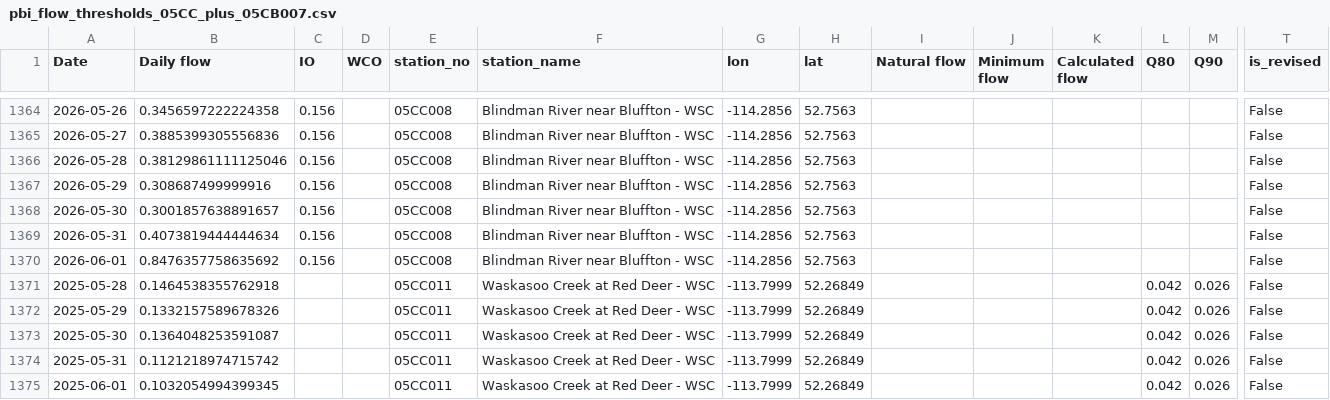
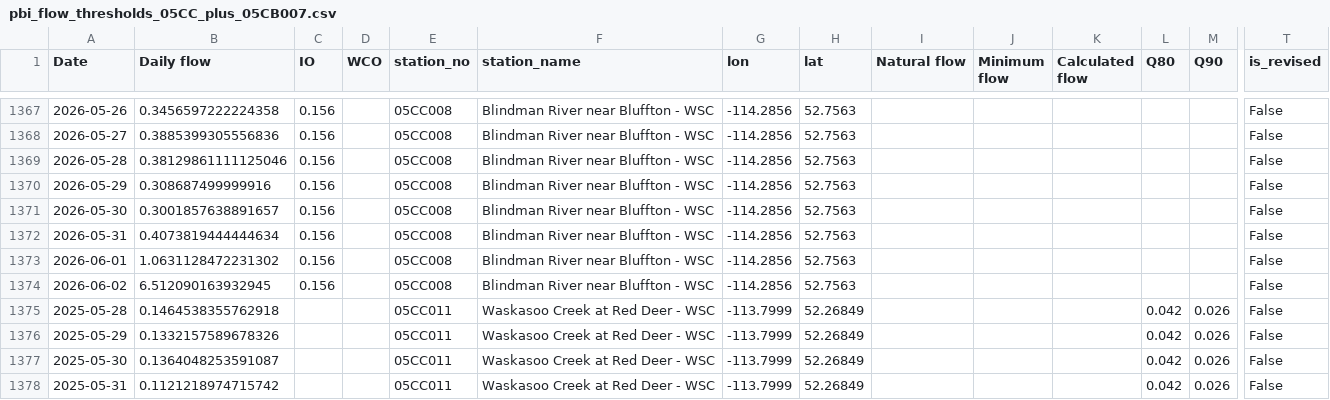
Before and after one commit to Lynzerne/flow-threshold-updater, a CSV file: data/pbi_flow_thresholds_05CC_plus_05CB007.csv, drawn as a sheet; only a part is shown, gaps mark what is left out; the shorter side is filled out with more unchanged rows; addresses are those after the commit; rows hold the shown columns only; the diff covers the shown part only; the diff names each change by its address in the sheet, - before the commit and + after, or states it on an @@ line.

```diff
--- a/data/pbi_flow_thresholds_05CC_plus_05CB007.csv
+++ b/data/pbi_flow_thresholds_05CC_plus_05CB007.csv
-B1373 (Daily flow): 0.8476357758635692
+B1373 (Daily flow): 1.0631128472231302
+row 1374: 2026-06-02 | 6.512090163932945 | 0.156 |  | 05CC008 | Blindman River near Bluffton - WSC | -114.2856 | 52.7563 |  |  |  |  |  | False
```
Also changed, not shown: 5 added rows and 7 edited cells elsewhere in this file, data/WaterLicence_Authorization.csv, data/WaterLicence_DocumentLinks.csv, 2 other files.
